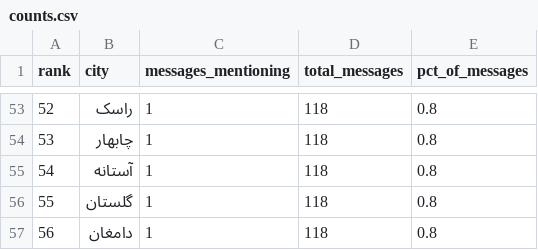
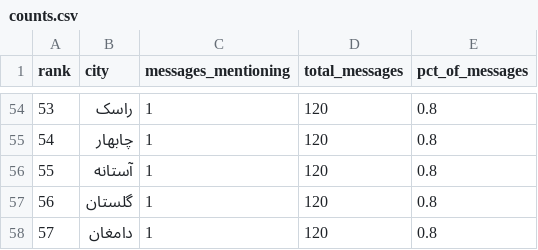
Before and after one commit to Baggiest/ZADAN, a CSV file: counts.csv, drawn as a sheet; only a part is shown, gaps mark what is left out; addresses are those after the commit; the diff covers the shown part only; the diff names each change by its address in the sheet, - before the commit and + after, or states it on an @@ line.

```diff
--- a/counts.csv
+++ b/counts.csv
@@ column A (rank) renumbered from row 9 down @@
-D54:D58 (total_messages): 118
+D54:D58 (total_messages): 120
```
Also changed, not shown: 7 added rows, 6 removed rows and 56 edited cells elsewhere in this file, public/sample/counts-24h.csv, public/sample/counts-48h.csv, 2 other files.
